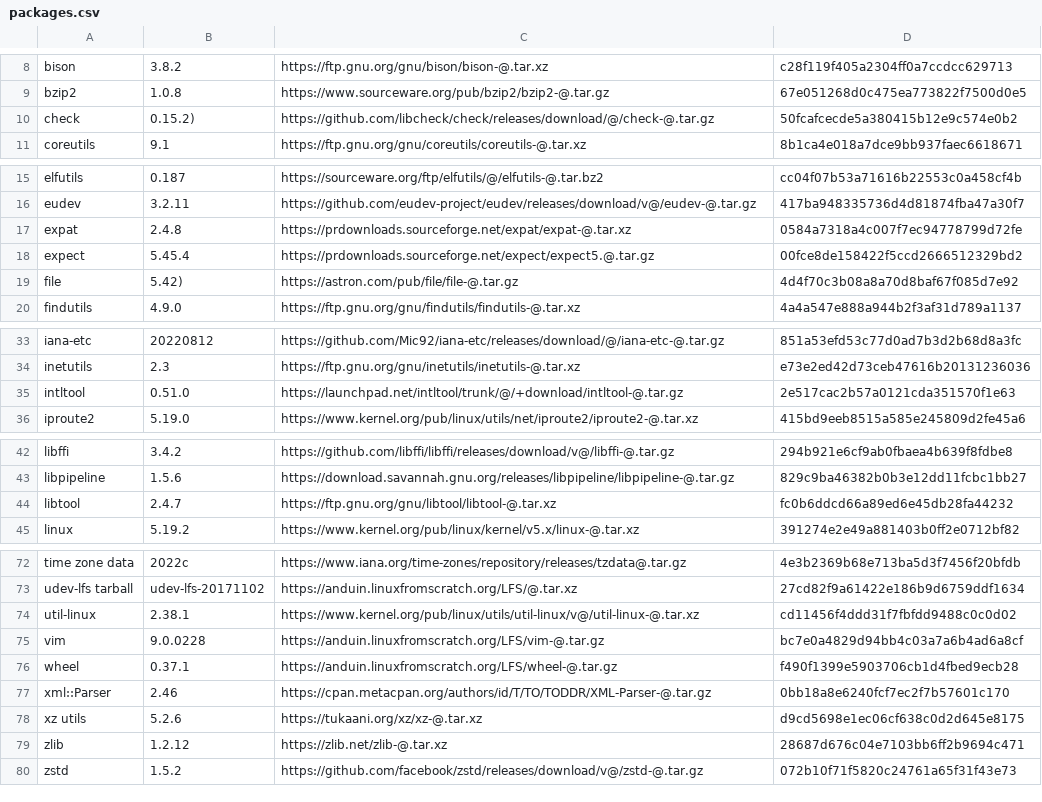
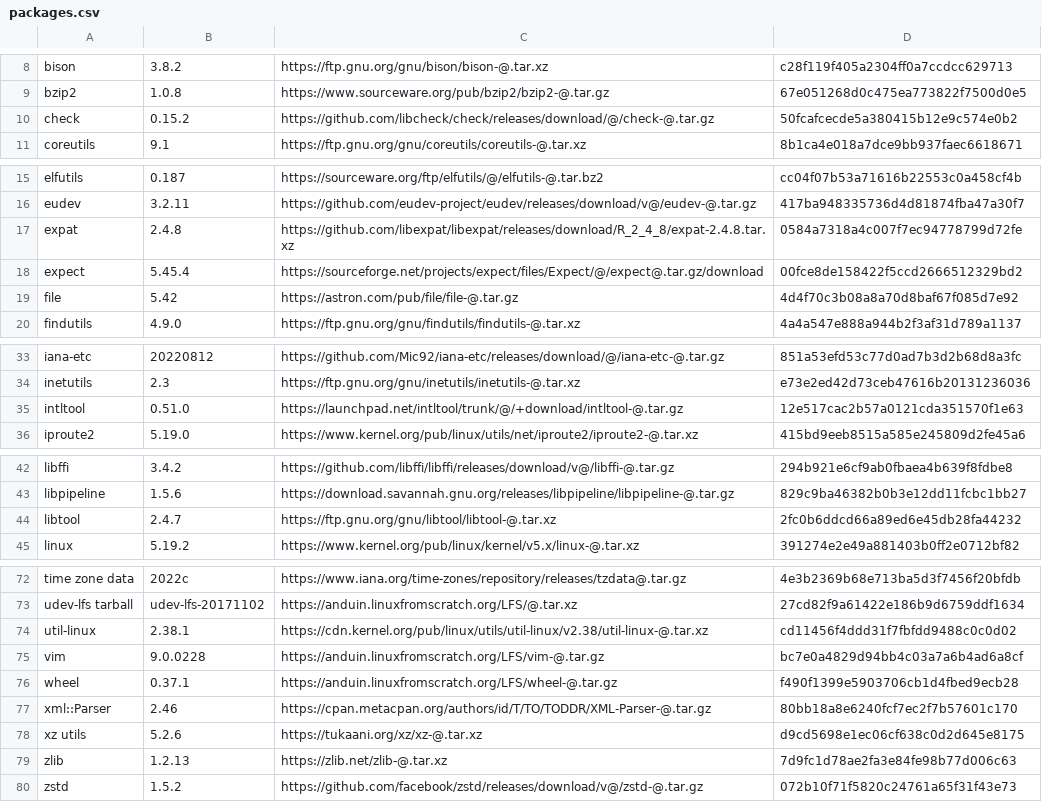
Before and after one commit to kevinEberson/Linux-from-Scratch, a CSV file: packages/packages.csv, drawn as a sheet; only a part is shown, gaps mark what is left out.

Commit message:
fixed broken links and md5sums in packages.csv

```diff
--- a/packages/packages.csv
+++ b/packages/packages.csv
@@ -9,3 +9,3 @@ bison;3.8.2;https://ftp.gnu.org/gnu/bison/bison-@.tar.xz;c28f119f405a2304ff0a7cc
 bzip2;1.0.8;https://www.sourceware.org/pub/bzip2/bzip2-@.tar.gz;67e051268d0c475ea773822f7500d0e5
-check;0.15.2);https://github.com/libcheck/check/releases/download/@/check-@.tar.gz;50fcafcecde5a380415b12e9c574e0b2
+check;0.15.2;https://github.com/libcheck/check/releases/download/@/check-@.tar.gz;50fcafcecde5a380415b12e9c574e0b2
 coreutils;9.1;https://ftp.gnu.org/gnu/coreutils/coreutils-@.tar.xz;8b1ca4e018a7dce9bb937faec6618671
@@ -16,5 +16,5 @@ elfutils;0.187;https://sourceware.org/ftp/elfutils/@/elfutils-@.tar.bz2;cc04f07b
 eudev;3.2.11;https://github.com/eudev-project/eudev/releases/download/v@/eudev-@.tar.gz;417ba948335736d4d81874fba47a30f7
-expat;2.4.8;https://prdownloads.sourceforge.net/expat/expat-@.tar.xz;0584a7318a4c007f7ec94778799d72fe
-expect;5.45.4;https://prdownloads.sourceforge.net/expect/expect5.@.tar.gz;00fce8de158422f5ccd2666512329bd2
-file;5.42);https://astron.com/pub/file/file-@.tar.gz;4d4f70c3b08a8a70d8baf67f085d7e92
+expat;2.4.8;https://github.com/libexpat/libexpat/releases/download/R_2_4_8/expat-2.4.8.tar.xz;0584a7318a4c007f7ec94778799d72fe
+expect;5.45.4;https://sourceforge.net/projects/expect/files/Expect/@/expect@.tar.gz/download;00fce8de158422f5ccd2666512329bd2
+file;5.42;https://astron.com/pub/file/file-@.tar.gz;4d4f70c3b08a8a70d8baf67f085d7e92
 findutils;4.9.0;https://ftp.gnu.org/gnu/findutils/findutils-@.tar.xz;4a4a547e888a944b2f3af31d789a1137
@@ -34,3 +34,3 @@ iana-etc;20220812;https://github.com/Mic92/iana-etc/releases/download/@/iana-etc
 inetutils;2.3;https://ftp.gnu.org/gnu/inetutils/inetutils-@.tar.xz;e73e2ed42d73ceb47616b20131236036
-intltool;0.51.0;https://launchpad.net/intltool/trunk/@/+download/intltool-@.tar.gz;2e517cac2b57a0121cda351570f1e63
+intltool;0.51.0;https://launchpad.net/intltool/trunk/@/+download/intltool-@.tar.gz;12e517cac2b57a0121cda351570f1e63
 iproute2;5.19.0;https://www.kernel.org/pub/linux/utils/net/iproute2/iproute2-@.tar.xz;415bd9eeb8515a585e245809d2fe45a6
@@ -43,3 +43,3 @@ libffi;3.4.2;https://github.com/libffi/libffi/releases/download/v@/libffi-@.tar.
 libpipeline;1.5.6;https://download.savannah.gnu.org/releases/libpipeline/libpipeline-@.tar.gz;829c9ba46382b0b3e12dd11fcbc1bb27
-libtool;2.4.7;https://ftp.gnu.org/gnu/libtool/libtool-@.tar.xz;fc0b6ddcd66a89ed6e45db28fa44232
+libtool;2.4.7;https://ftp.gnu.org/gnu/libtool/libtool-@.tar.xz;2fc0b6ddcd66a89ed6e45db28fa44232
 linux;5.19.2;https://www.kernel.org/pub/linux/kernel/v5.x/linux-@.tar.xz;391274e2e49a881403b0ff2e0712bf82
@@ -73,8 +73,8 @@ time zone data;2022c;https://www.iana.org/time-zones/repository/releases/tzdata@
 udev-lfs tarball;udev-lfs-20171102;https://anduin.linuxfromscratch.org/LFS/@.tar.xz;27cd82f9a61422e186b9d6759ddf1634
-util-linux;2.38.1;https://www.kernel.org/pub/linux/utils/util-linux/v@/util-linux-@.tar.xz;cd11456f4ddd31f7fbfdd9488c0c0d02
+util-linux;2.38.1;https://cdn.kernel.org/pub/linux/utils/util-linux/v2.38/util-linux-@.tar.xz;cd11456f4ddd31f7fbfdd9488c0c0d02
 vim;9.0.0228;https://anduin.linuxfromscratch.org/LFS/vim-@.tar.gz;bc7e0a4829d94bb4c03a7a6b4ad6a8cf
 wheel;0.37.1;https://anduin.linuxfromscratch.org/LFS/wheel-@.tar.gz;f490f1399e5903706cb1d4fbed9ecb28
-xml::Parser;2.46;https://cpan.metacpan.org/authors/id/T/TO/TODDR/XML-Parser-@.tar.gz;0bb18a8e6240fcf7ec2f7b57601c170
+xml::Parser;2.46;https://cpan.metacpan.org/authors/id/T/TO/TODDR/XML-Parser-@.tar.gz;80bb18a8e6240fcf7ec2f7b57601c170
 xz utils;5.2.6;https://tukaani.org/xz/xz-@.tar.xz;d9cd5698e1ec06cf638c0d2d645e8175
-zlib;1.2.12;https://zlib.net/zlib-@.tar.xz;28687d676c04e7103bb6ff2b9694c471
+zlib;1.2.13;https://zlib.net/zlib-@.tar.xz;7d9fc1d78ae2fa3e84fe98b77d006c63
 zstd;1.5.2;https://github.com/facebook/zstd/releases/download/v@/zstd-@.tar.gz;072b10f71f5820c24761a65f31f43e73
```
Also changed, not shown: 1 other file.
